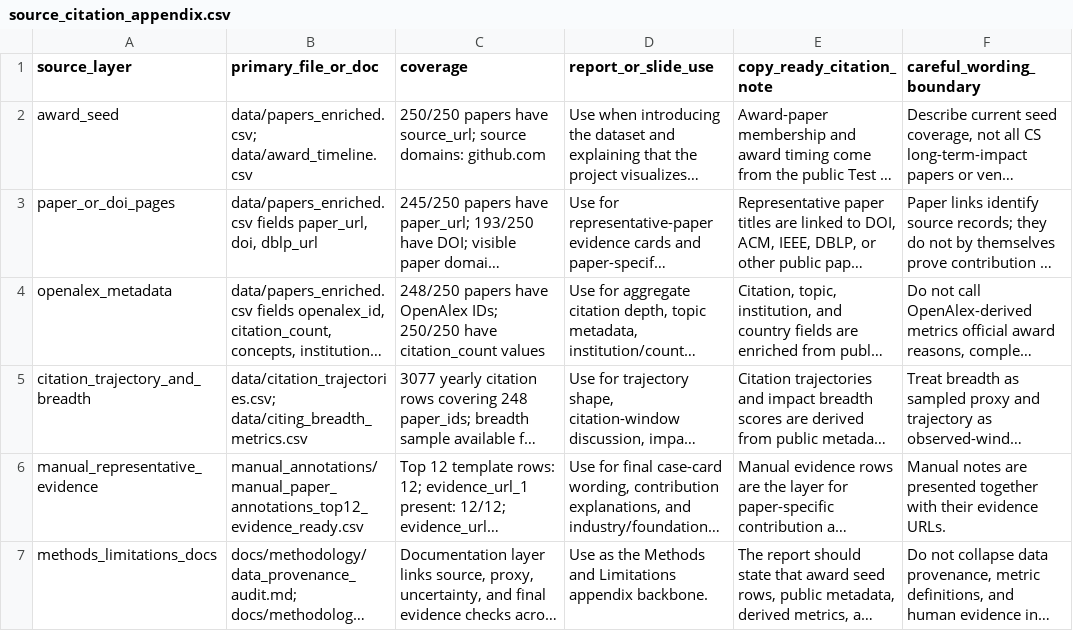
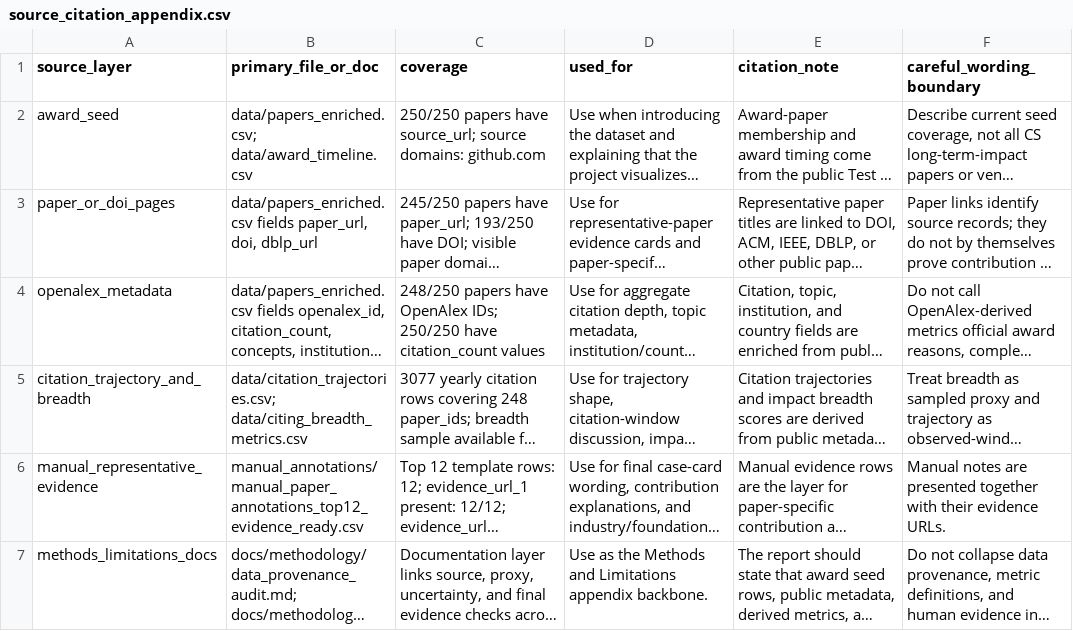
Before and after one commit to xiuyaowu/pku-dataviz-hw4-test-of-time, a CSV file: docs/methodology/source_citation_appendix.csv, drawn as a sheet; long unchanged cells end in …; the diff names each change by its address in the sheet, - before the commit and + after, or states it on an @@ line.

```diff
--- a/docs/methodology/source_citation_appendix.csv
+++ b/docs/methodology/source_citation_appendix.csv
-D1: report_or_slide_use
+D1: used_for
-E1: copy_ready_citation_note
+E1: citation_note
```
Also changed, not shown: 9 other files.
